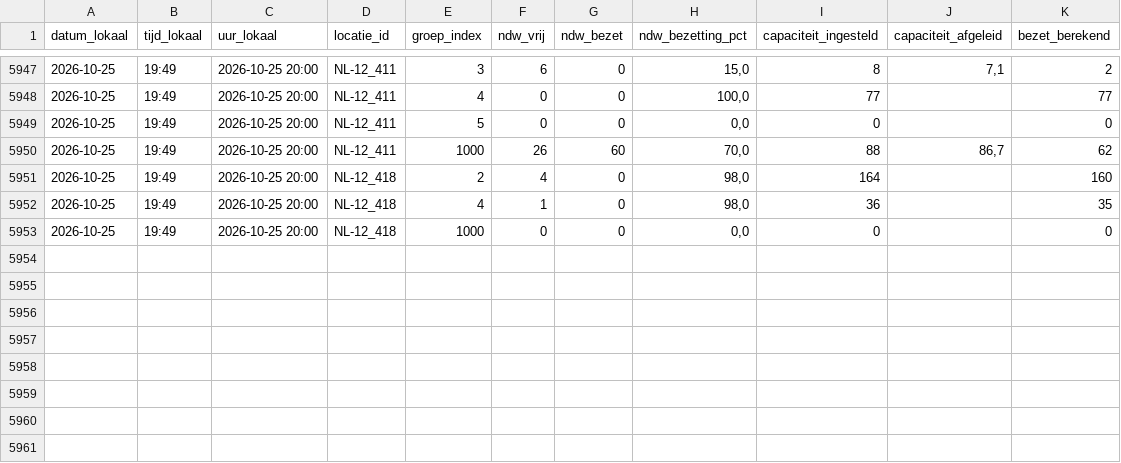
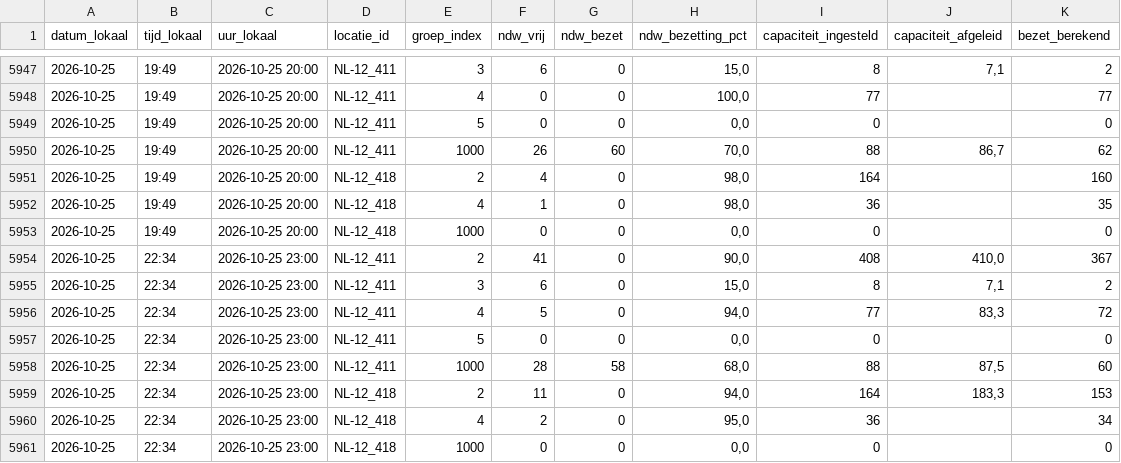
Before and after one commit to CalsterVierpol/Maasvlakte_Plaza, a CSV file: data/truckparking_groepen.csv, drawn as a sheet; only a part is shown, gaps mark what is left out; the diff names each change by its address in the sheet, - before the commit and + after, or states it on an @@ line.

```diff
--- a/data/truckparking_groepen.csv
+++ b/data/truckparking_groepen.csv
+row 5954: 2026-10-25 | 22:34 | 2026-10-25 23:00 | NL-12_411 | 2 | 41 | 0 | 90,0 | 408 | 410,0 | 367
+row 5955: 2026-10-25 | 22:34 | 2026-10-25 23:00 | NL-12_411 | 3 | 6 | 0 | 15,0 | 8 | 7,1 | 2
+row 5956: 2026-10-25 | 22:34 | 2026-10-25 23:00 | NL-12_411 | 4 | 5 | 0 | 94,0 | 77 | 83,3 | 72
+row 5957: 2026-10-25 | 22:34 | 2026-10-25 23:00 | NL-12_411 | 5 | 0 | 0 | 0,0 | 0 |  | 0
+row 5958: 2026-10-25 | 22:34 | 2026-10-25 23:00 | NL-12_411 | 1000 | 28 | 58 | 68,0 | 88 | 87,5 | 60
+row 5959: 2026-10-25 | 22:34 | 2026-10-25 23:00 | NL-12_418 | 2 | 11 | 0 | 94,0 | 164 | 183,3 | 153
+row 5960: 2026-10-25 | 22:34 | 2026-10-25 23:00 | NL-12_418 | 4 | 2 | 0 | 95,0 | 36 |  | 34
+row 5961: 2026-10-25 | 22:34 | 2026-10-25 23:00 | NL-12_418 | 1000 | 0 | 0 | 0,0 | 0 |  | 0
```
Also changed, not shown: data/truckparking_log.csv.
